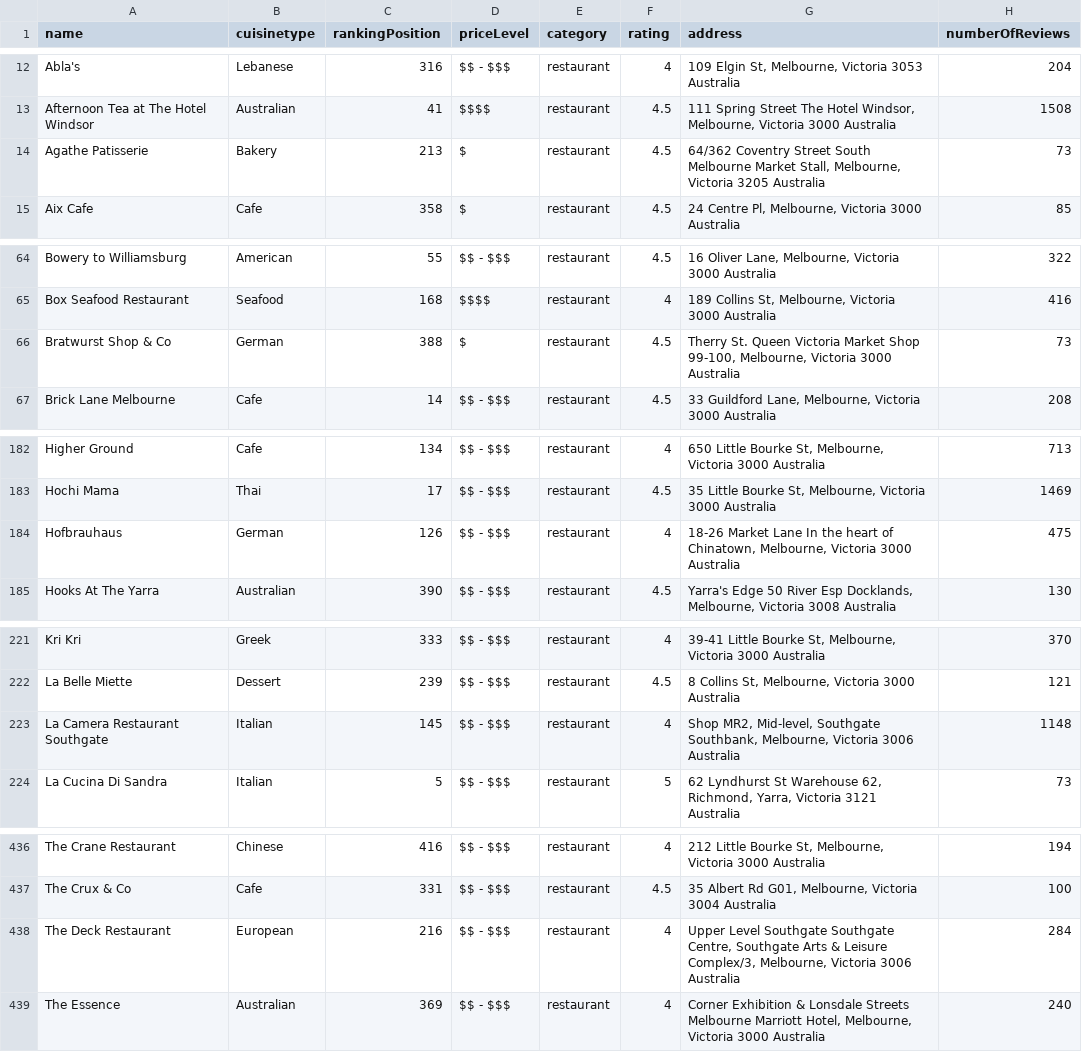
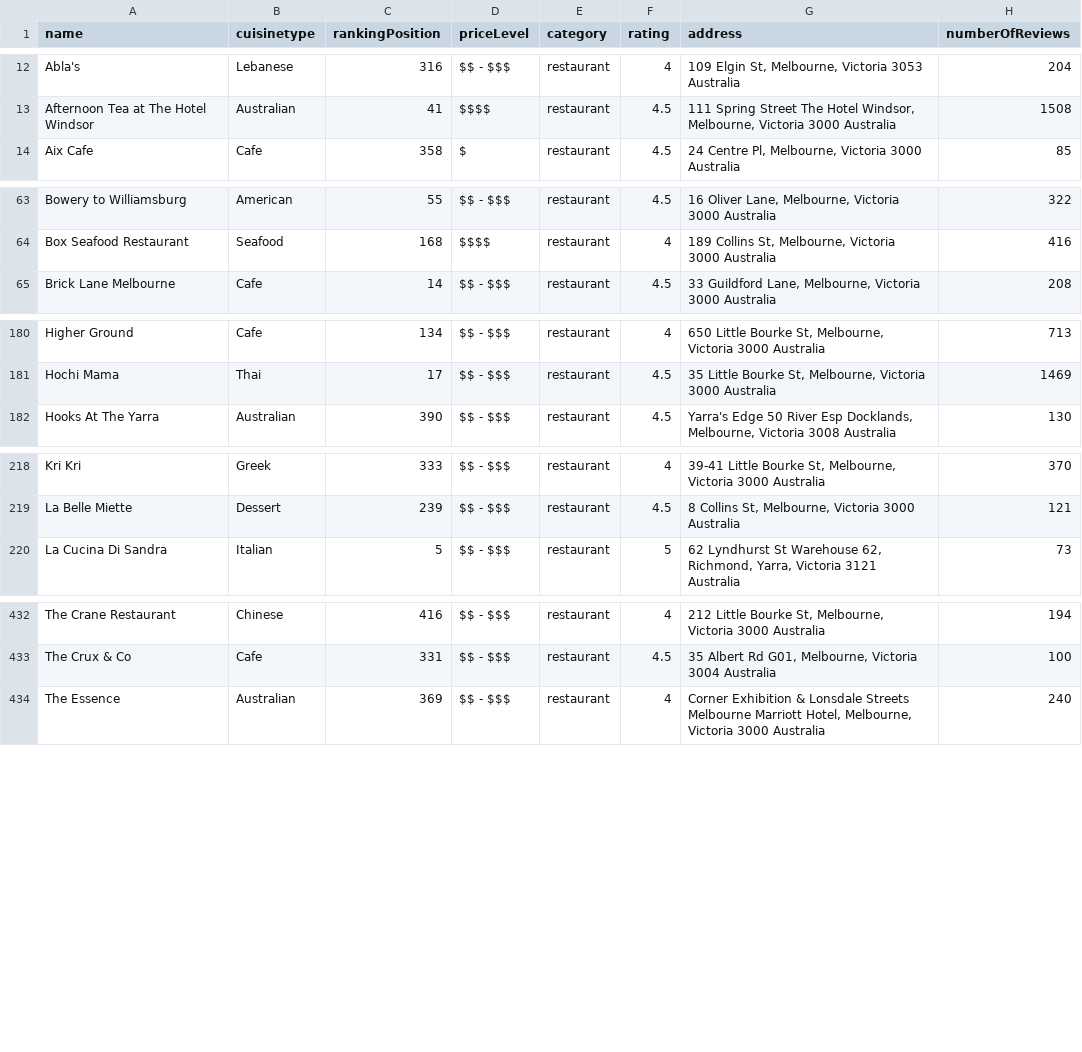
Before and after one commit to hazelhhwang/project-3-group-5, a CSV file: data.csv (was final.csv), drawn as a sheet; only a part is shown, gaps mark what is left out; the diff covers the shown part only; the diff names each change by its address in the sheet, - before the commit and + after, or states it on an @@ line.

Commit message:
updated data

```diff
--- a/final.csv
+++ b/data.csv
-row 14: Agathe Patisserie | Bakery | 213 | $ | restaurant | 4.5 | 64/362 Coventry Street South Melbourne Market Stall, Melbourne, Victoria 3205 Australia | 73
-row 66: Bratwurst Shop & Co | German | 388 | $ | restaurant | 4.5 | Therry St. Queen Victoria Market Shop 99-100, Melbourne, Victoria 3000 Australia | 73
-row 184: Hofbrauhaus | German | 126 | $$ - $$$ | restaurant | 4 | 18-26 Market Lane In the heart of Chinatown, Melbourne, Victoria 3000 Australia | 475
-row 223: La Camera Restaurant Southgate | Italian | 145 | $$ - $$$ | restaurant | 4 | Shop MR2, Mid-level, Southgate Southbank, Melbourne, Victoria 3006 Australia | 1148
-row 438: The Deck Restaurant | European | 216 | $$ - $$$ | restaurant | 4 | Upper Level Southgate Southgate Centre, Southgate Arts & Leisure Complex/3, Melbourne, Victoria 3006 Australia | 284
```
Also changed, not shown: 1 edited cell elsewhere in this file, 9 other files.
